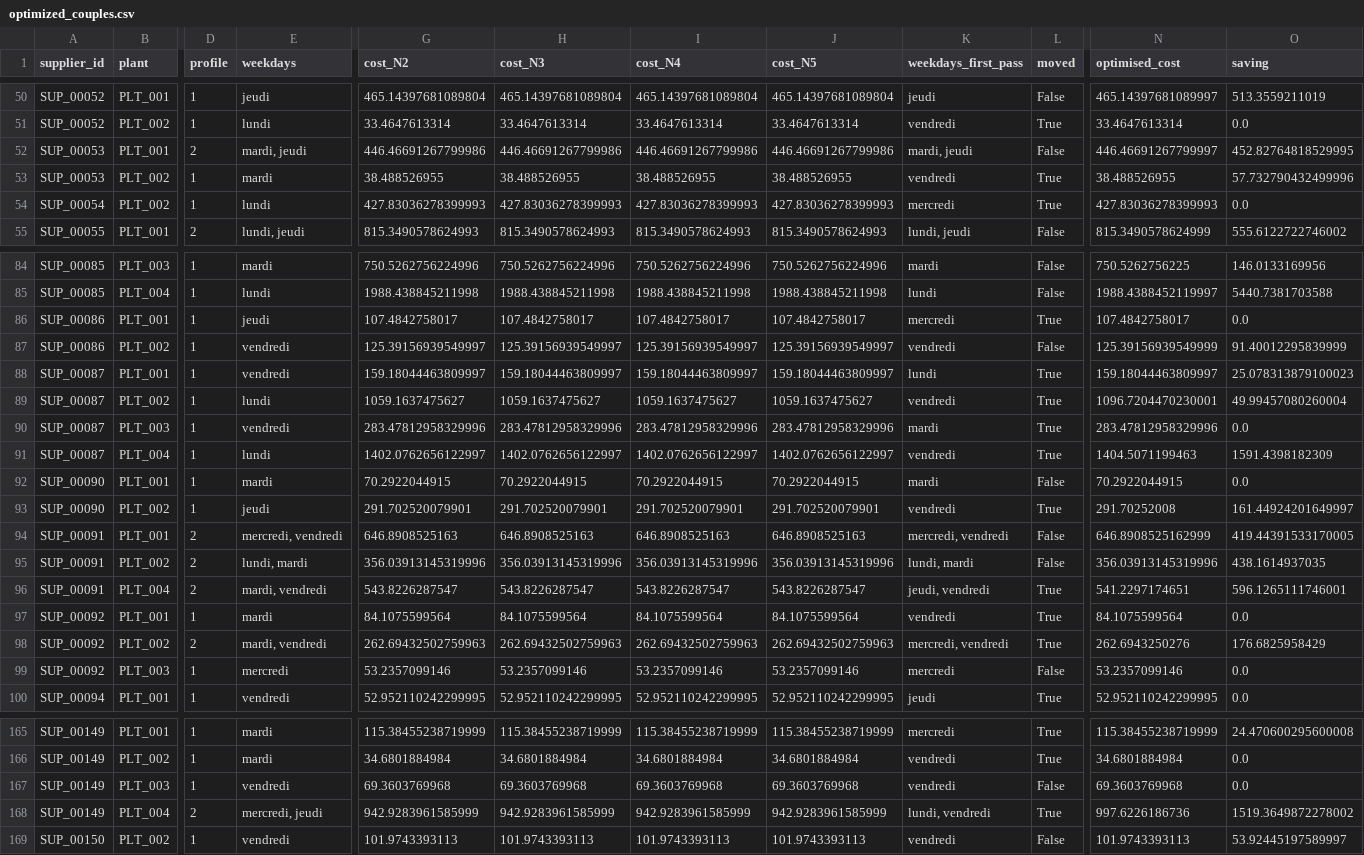
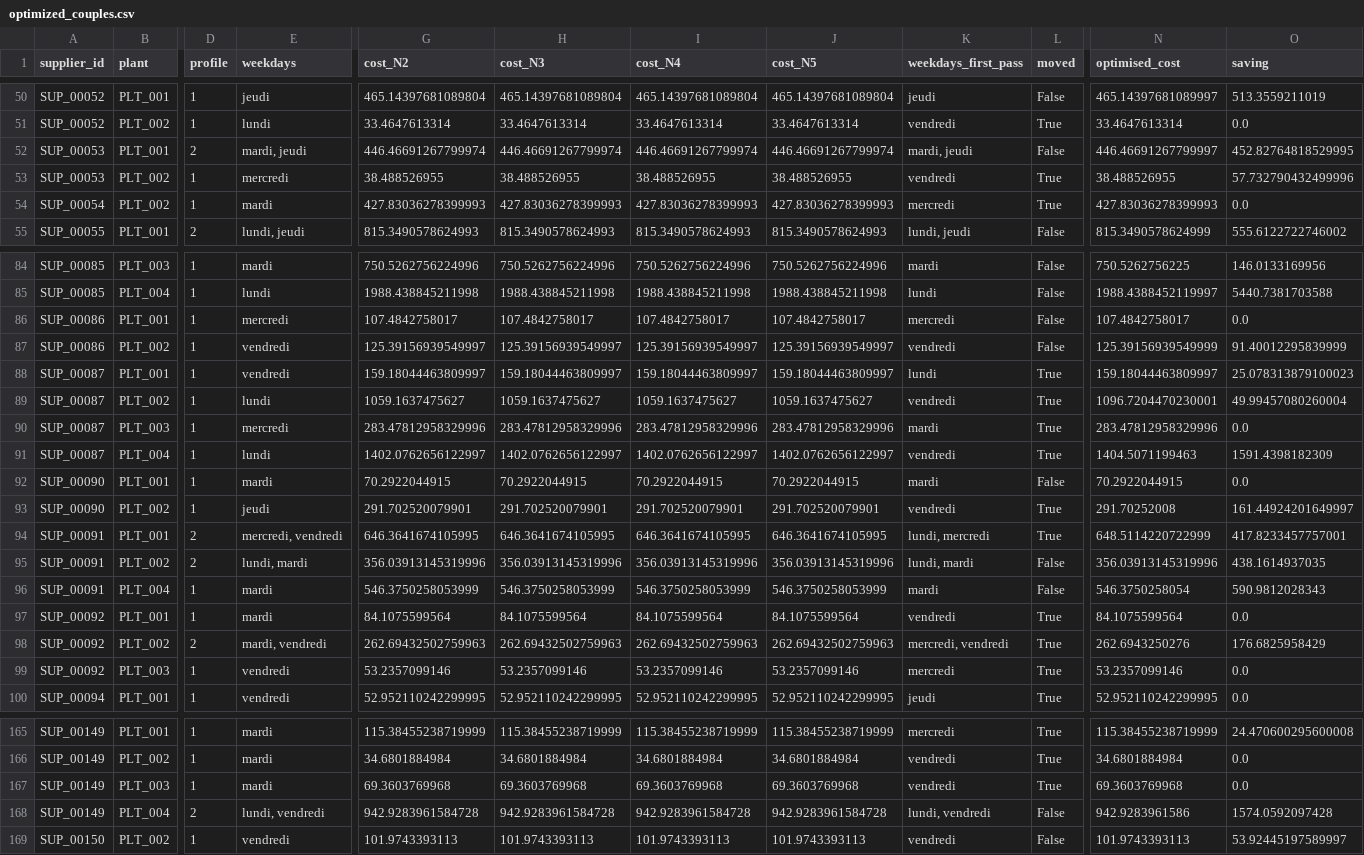
Before and after one commit to exauceh/delivery_schedule_optimization, a CSV file: data/optimized_couples.csv, drawn as a sheet; only a part is shown, gaps mark what is left out; removed rows and columns are numbered as before the commit, all else as after; rows hold the shown columns only; the diff covers the shown part only; the diff names each change by its address in the sheet, - before the commit and + after, or states it on an @@ line.

```diff
--- a/data/optimized_couples.csv
+++ b/data/optimized_couples.csv
-G52 (cost_N2): 446.46691267799986
+G52 (cost_N2): 446.46691267799974
-H52 (cost_N3): 446.46691267799986
+H52 (cost_N3): 446.46691267799974
-I52 (cost_N4): 446.46691267799986
+I52 (cost_N4): 446.46691267799974
-J52 (cost_N5): 446.46691267799986
+J52 (cost_N5): 446.46691267799974
-E53 (weekdays): mardi
+E53 (weekdays): mercredi
-E54 (weekdays): lundi
+E54 (weekdays): mardi
-E86 (weekdays): jeudi
+E86 (weekdays): mercredi
-L86 (moved): True
+L86 (moved): False
-E90 (weekdays): vendredi
+E90 (weekdays): mercredi
-G94 (cost_N2): 646.8908525163
+G94 (cost_N2): 646.3641674105995
-H94 (cost_N3): 646.8908525163
+H94 (cost_N3): 646.3641674105995
-I94 (cost_N4): 646.8908525163
+I94 (cost_N4): 646.3641674105995
-J94 (cost_N5): 646.8908525163
+J94 (cost_N5): 646.3641674105995
-K94 (weekdays_first_pass): mercredi, vendredi
+K94 (weekdays_first_pass): lundi, mercredi
-L94 (moved): False
+L94 (moved): True
-N94 (optimised_cost): 646.8908525162999
+N94 (optimised_cost): 648.5114220722999
-O94 (saving): 419.44391533170005
+O94 (saving): 417.8233457757001
-row 96: SUP_00091 | PLT_004 | 2 | mardi, vendredi | 543.8226287547 | 543.8226287547 | 543.8226287547 | 543.8226287547 | jeudi, vendredi | True | 541.2297174651 | 596.1265111746001
+row 96: SUP_00091 | PLT_004 | 1 | mardi | 546.3750258053999 | 546.3750258053999 | 546.3750258053999 | 546.3750258053999 | mardi | False | 546.3750258054 | 590.9812028343
-E99 (weekdays): mercredi
+E99 (weekdays): vendredi
-L99 (moved): False
+L99 (moved): True
-E167 (weekdays): vendredi
+E167 (weekdays): mardi
-L167 (moved): False
+L167 (moved): True
-E168 (weekdays): mercredi, jeudi
+E168 (weekdays): lundi, vendredi
-G168 (cost_N2): 942.9283961585999
+G168 (cost_N2): 942.9283961584728
-H168 (cost_N3): 942.9283961585999
+H168 (cost_N3): 942.9283961584728
-I168 (cost_N4): 942.9283961585999
+I168 (cost_N4): 942.9283961584728
-J168 (cost_N5): 942.9283961585999
+J168 (cost_N5): 942.9283961584728
-L168 (moved): True
+L168 (moved): False
-N168 (optimised_cost): 997.6226186736
+N168 (optimised_cost): 942.9283961586
-O168 (saving): 1519.3649872278002
+O168 (saving): 1574.0592097428
```
Also changed, not shown: 74 edited cells elsewhere in this file, data/optimized_deliveries.csv, data/optimized_kpis.csv, 7 other files.
